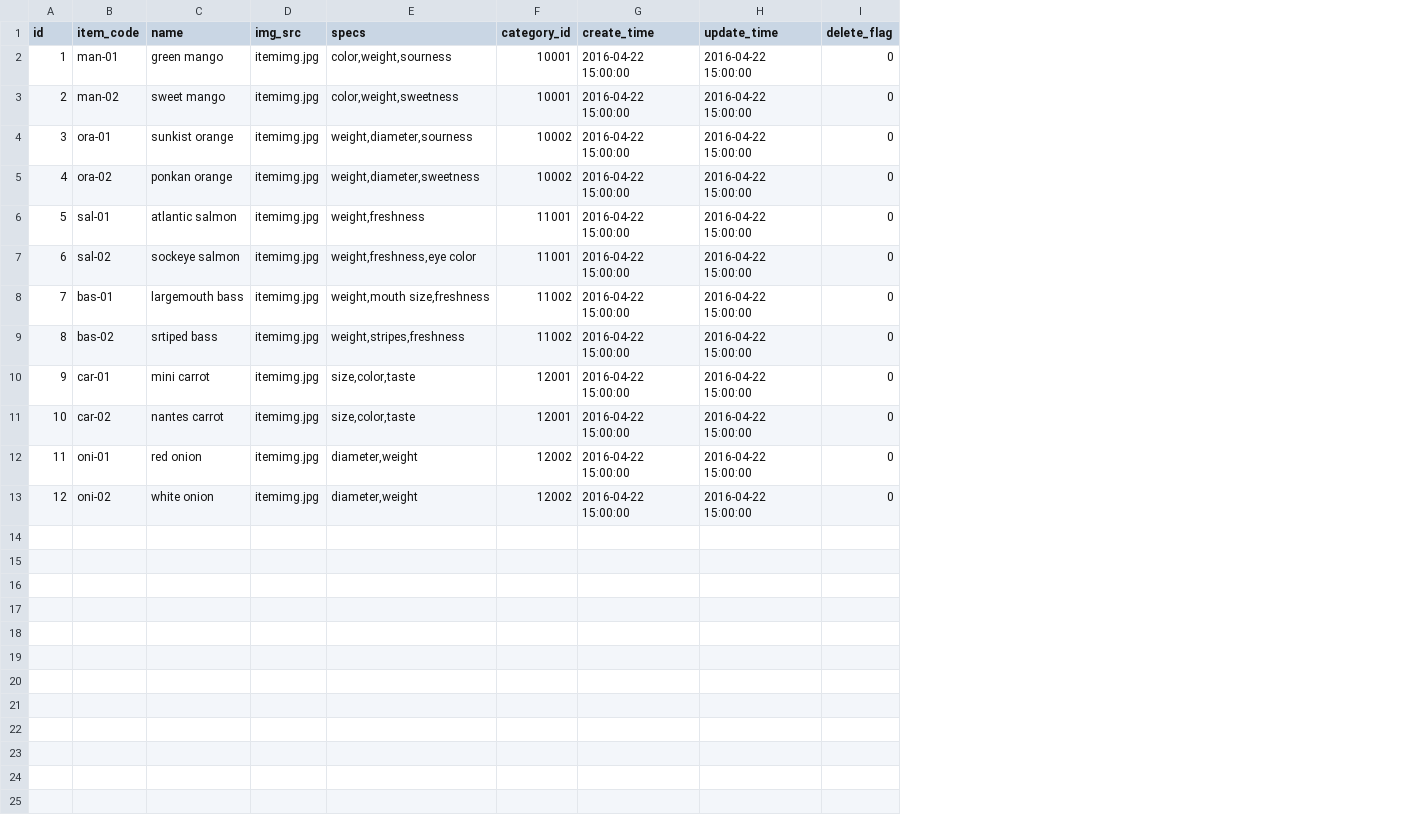
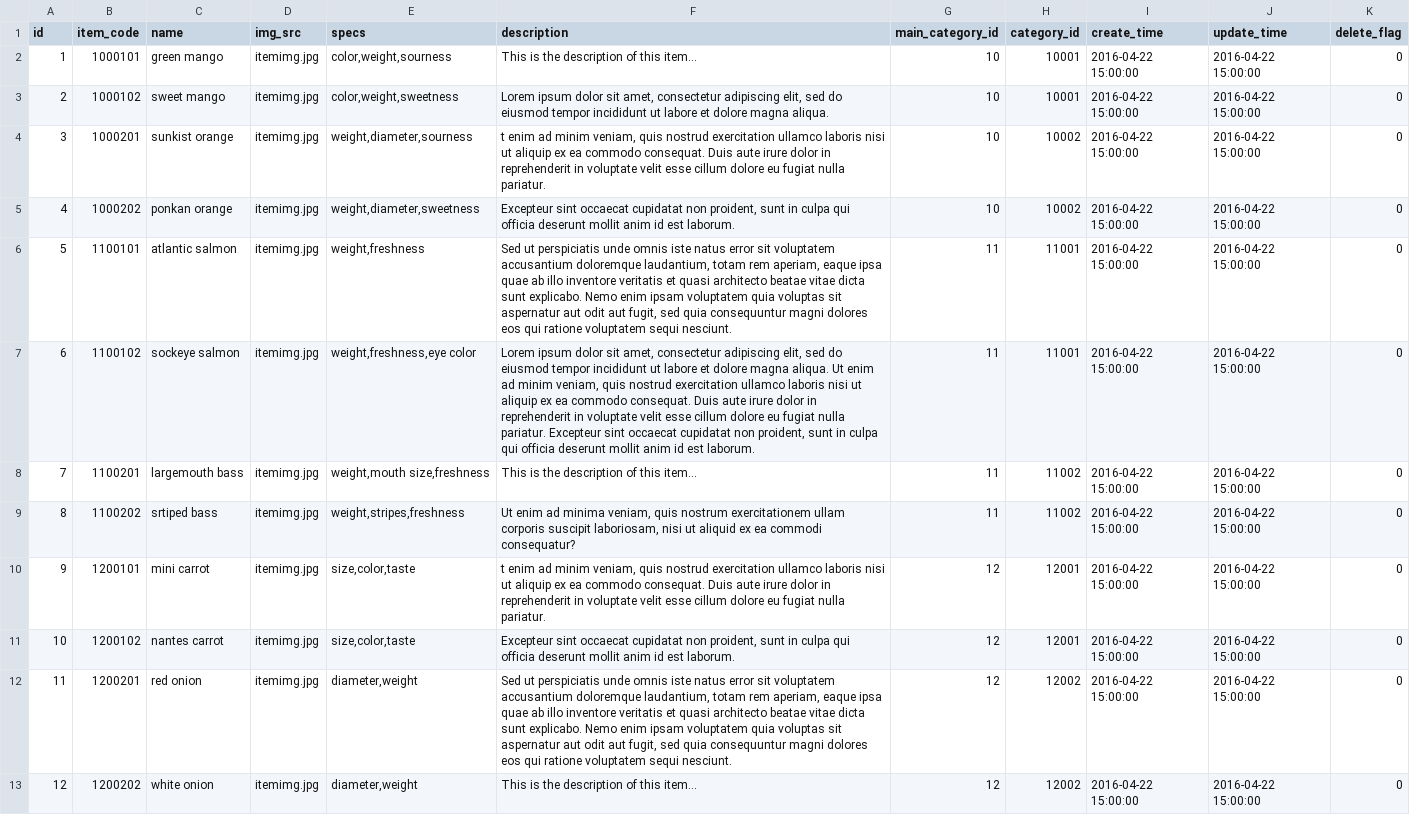
Before and after one commit to btoacompany/liftoff-tools, a CSV file: db/test_data/items.csv, drawn as a sheet; the diff names each change by its address in the sheet, - before the commit and + after, or states it on an @@ line.

```diff
--- a/db/test_data/items.csv
+++ b/db/test_data/items.csv
+column F (description), rows 2-13: This is the description of this item… | Lorem ipsum dolor sit amet, consectetur adipiscing elit, sed do eiusmod tempor incididunt ut labore et dolore magna aliqua. | t enim ad minim veniam, quis nostrud exercitation ullamco laboris nisi ut aliquip ex ea commodo consequat. Duis aute irure dolor in reprehenderit in voluptate velit esse cillum dolore eu fugiat nulla pariatur. | Excepteur sint occaecat cupidatat non proident, sunt in culpa qui officia deserunt mollit anim id est laborum. | Sed ut perspiciatis unde omnis iste natus error sit voluptatem accusantium doloremque laudantium, totam rem aperiam, eaque ipsa quae ab illo inventore veritatis et quasi architecto beatae vitae dicta sunt explicabo. Nemo enim ipsam voluptatem quia voluptas sit aspernatur aut odit aut fugit, sed quia consequuntur magni dolores eos qui ratione voluptatem sequi nesciunt. | Lorem ipsum dolor sit amet, consectetur adipiscing elit, sed do eiusmod tempor incididunt ut labore et dolore magna aliqua. Ut enim ad minim veniam, quis nostrud exercitation ullamco laboris nisi ut aliquip ex ea commodo consequat. Duis aute irure dolor in reprehenderit in voluptate velit esse cillum dolore eu fugiat nulla pariatur. Excepteur sint occaecat cupidatat non proident, sunt in culpa qui officia deserunt mollit anim id est laborum. | This is the description of this item… | Ut enim ad minima veniam, quis nostrum exercitationem ullam corporis suscipit laboriosam, nisi ut aliquid ex ea commodi consequatur? | t enim ad minim veniam, quis nostrud exercitation ullamco laboris nisi ut aliquip ex ea commodo consequat. Duis aute irure dolor in reprehenderit in voluptate velit esse cillum dolore eu fugiat nulla pariatur. | Excepteur sint occaecat cupidatat non proident, sunt in culpa qui officia deserunt mollit anim id est laborum. | Sed ut perspiciatis unde omnis iste natus error sit voluptatem accusantium doloremque laudantium, totam rem aperiam, eaque ipsa quae ab illo inventore veritatis et quasi architecto beatae vitae dicta sunt explicabo. Nemo enim ipsam voluptatem quia voluptas sit aspernatur aut odit aut fugit, sed quia consequuntur magni dolores eos qui ratione voluptatem sequi nesciunt. | This is the description of this item…
+column G (main_category_id), rows 2-13: 10 | 10 | 10 | 10 | 11 | 11 | 11 | 11 | 12 | 12 | 12 | 12
-B2 (item_code): man-01
+B2 (item_code): 1000101
-B3 (item_code): man-02
+B3 (item_code): 1000102
-B4 (item_code): ora-01
+B4 (item_code): 1000201
-B5 (item_code): ora-02
+B5 (item_code): 1000202
-B6 (item_code): sal-01
+B6 (item_code): 1100101
-B7 (item_code): sal-02
+B7 (item_code): 1100102
-B8 (item_code): bas-01
+B8 (item_code): 1100201
-B9 (item_code): bas-02
+B9 (item_code): 1100202
-B10 (item_code): car-01
+B10 (item_code): 1200101
-B11 (item_code): car-02
+B11 (item_code): 1200102
-B12 (item_code): oni-01
+B12 (item_code): 1200201
-B13 (item_code): oni-02
+B13 (item_code): 1200202
```
Also changed, not shown: db/test_data/product_specs.csv, db/test_data/products.csv, 52 other files.
